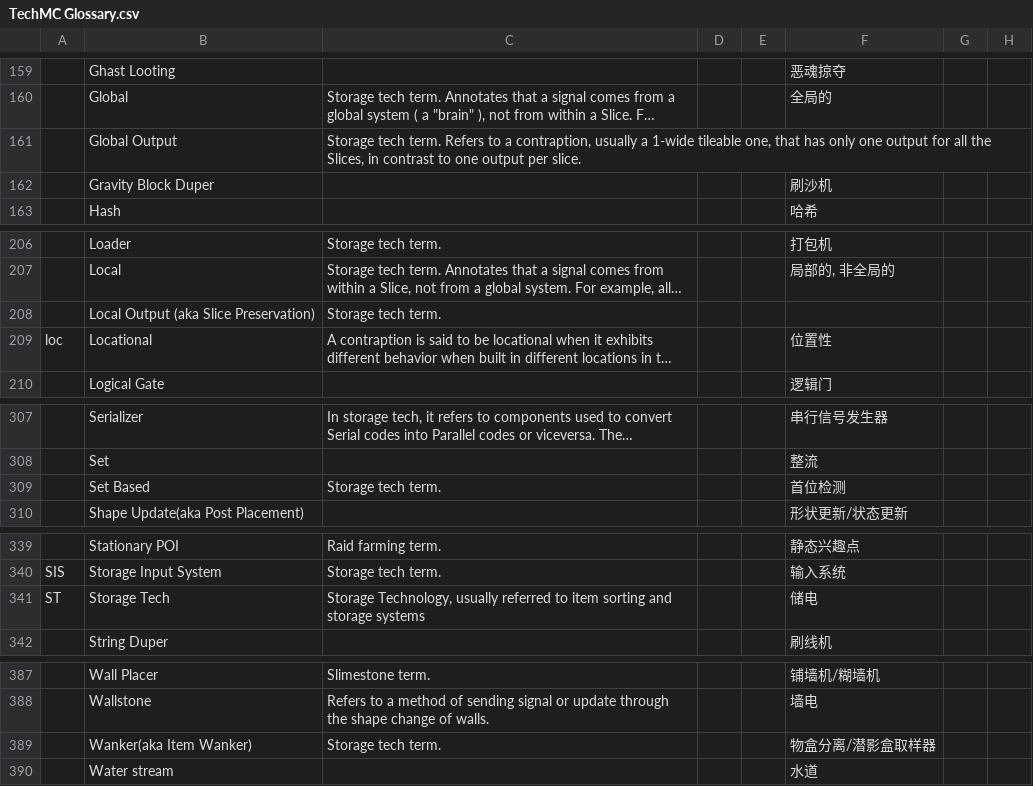
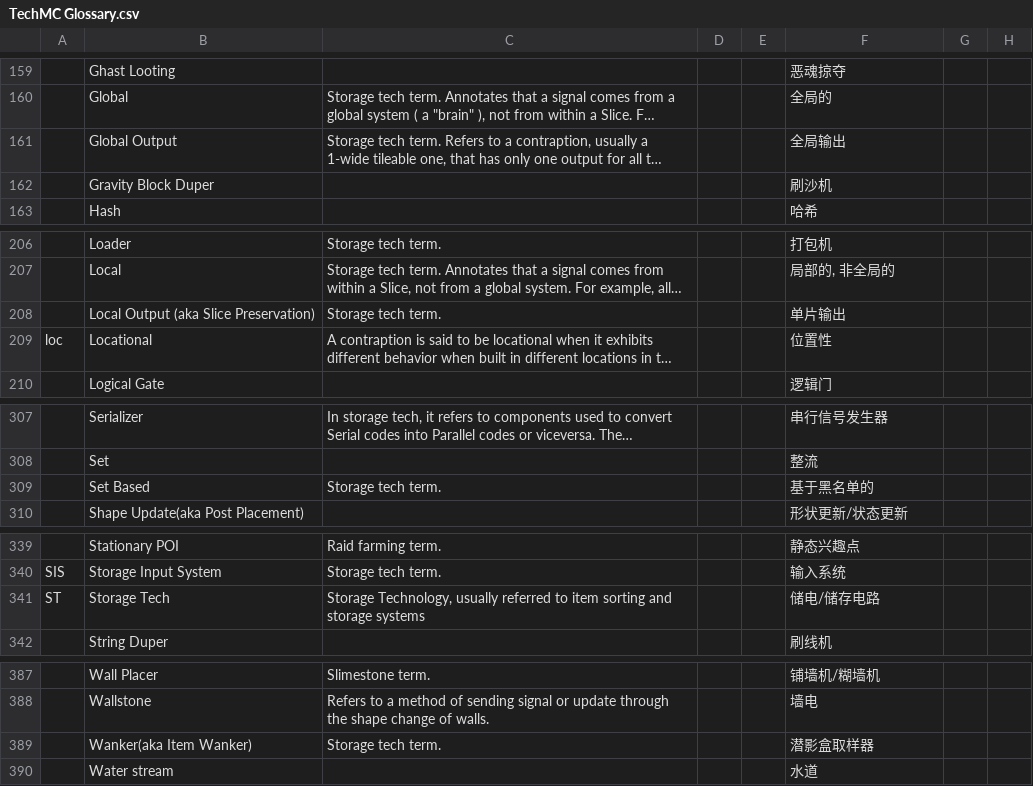
Before and after one commit to DuskScorpio/TechMC-Glossary, a CSV file: TechMC Glossary.csv, drawn as a sheet; only a part is shown, gaps mark what is left out; long unchanged cells end in …; the diff covers the shown part only; the diff names each change by its address in the sheet, - before the commit and + after, or states it on an @@ line.

```diff
--- a/TechMC Glossary.csv
+++ b/TechMC Glossary.csv
-F161: (empty)
+F161: 全局输出
-F208: (empty)
+F208: 单片输出
-F309: 首位检测
+F309: 基于黑名单的
-F341: 储电
+F341: 储电/储存电路
-F389: 物盒分离/潜影盒取样器
+F389: 潜影盒取样器
```
Also changed, not shown: 9 edited cells elsewhere in this file.
